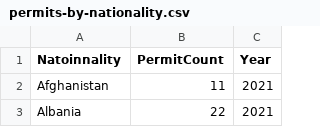
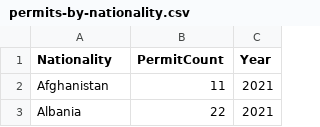
Before and after one commit to junhan741/InfoVis_Public_Repo, a CSV file: permits-by-nationality.csv, drawn as a sheet; only a part is shown.

Commit message:
Add files via upload

```diff
--- a/permits-by-nationality.csv
+++ b/permits-by-nationality.csv
@@ -1,2 +1,2 @@
-Natoinnality,PermitCount,Year
+Nationality,PermitCount,Year
 Afghanistan,11,2021
```
